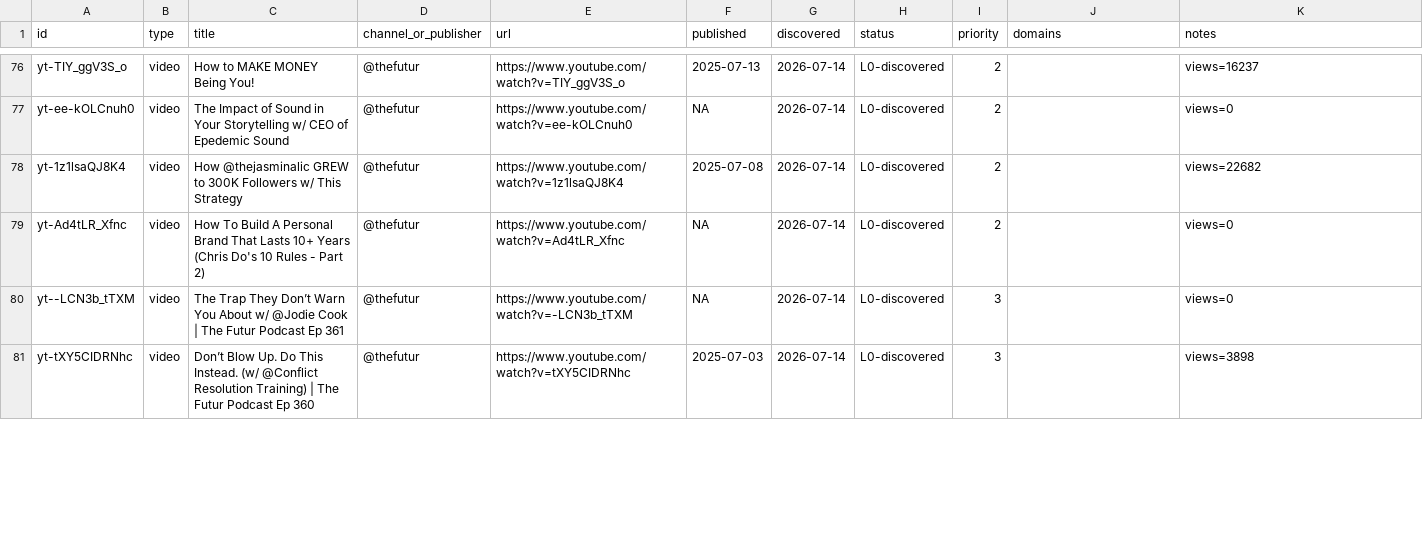
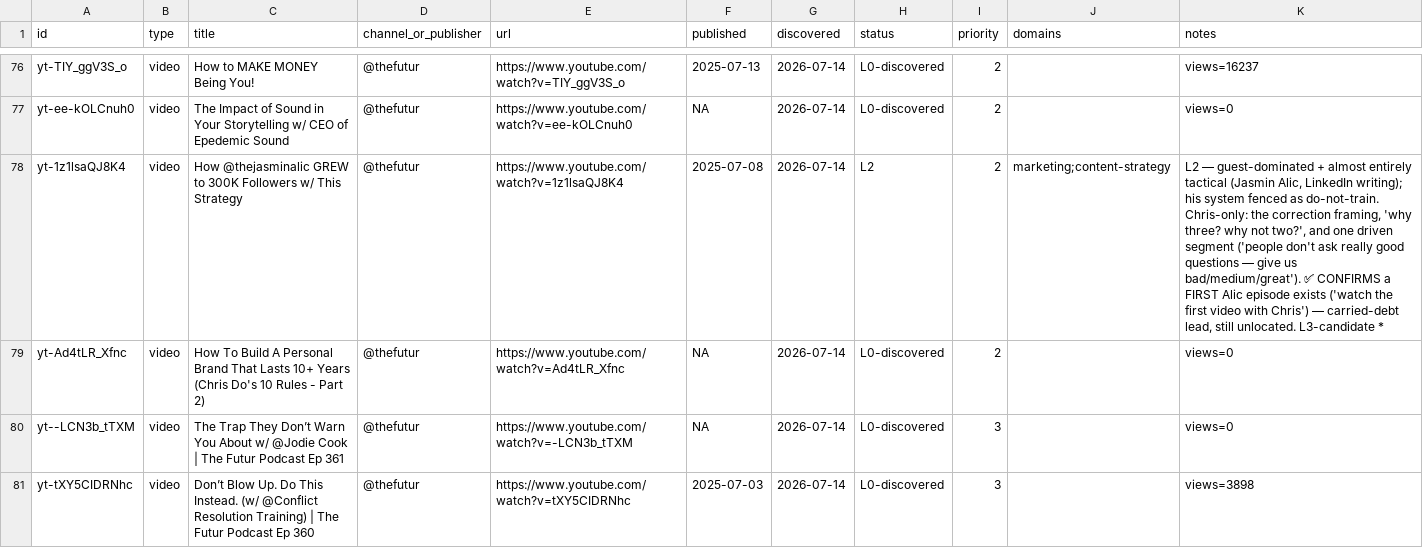
Before and after one commit to claes-work/chris-do-clone, a CSV file: pipeline/ledger.csv, drawn as a sheet; only a part is shown, gaps mark what is left out; the diff covers the shown part only.

```diff
--- a/pipeline/ledger.csv
+++ b/pipeline/ledger.csv
@@ -77,3 +77,3 @@ yt-TIY_ggV3S_o,video,How to MAKE MONEY Being You!,@thefutur,https://www.youtube.
 yt-ee-kOLCnuh0,video,The Impact of Sound in Your Storytelling w/ CEO of Epedemic Sound,@thefutur,https://www.youtube.com/watch?v=ee-kOLCnuh0,NA,2026-07-14,L0-discovered,2,,views=0
-yt-1z1lsaQJ8K4,video,How @thejasminalic GREW to 300K Followers w/ This Strategy,@thefutur,https://www.youtube.com/watch?v=1z1lsaQJ8K4,2025-07-08,2026-07-14,L0-discovered,2,,views=22682
+yt-1z1lsaQJ8K4,video,How @thejasminalic GREW to 300K Followers w/ This Strategy,@thefutur,https://www.youtube.com/watch?v=1z1lsaQJ8K4,2025-07-08,2026-07-14,L2,2,marketing;content-strategy,"L2 — guest-dominated + almost entirely tactical (Jasmin Alic, LinkedIn writing); his system fenced as do-not-train. Chris-only: the correction framing, 'why three? why not two?', and one driven segment ('people don't ask really good questions — give us bad/medium/great'). ✅ CONFIRMS a FIRST Alic episode exists ('watch the first video with Chris') — carried-debt lead, still unlocated. L3-candidate *"
 yt-Ad4tLR_Xfnc,video,How To Build A Personal Brand That Lasts 10+ Years (Chris Do's 10 Rules - Part 2),@thefutur,https://www.youtube.com/watch?v=Ad4tLR_Xfnc,NA,2026-07-14,L0-discovered,2,,views=0
```
Also changed, not shown: 6 edited cells elsewhere in this file, 6 other files.
